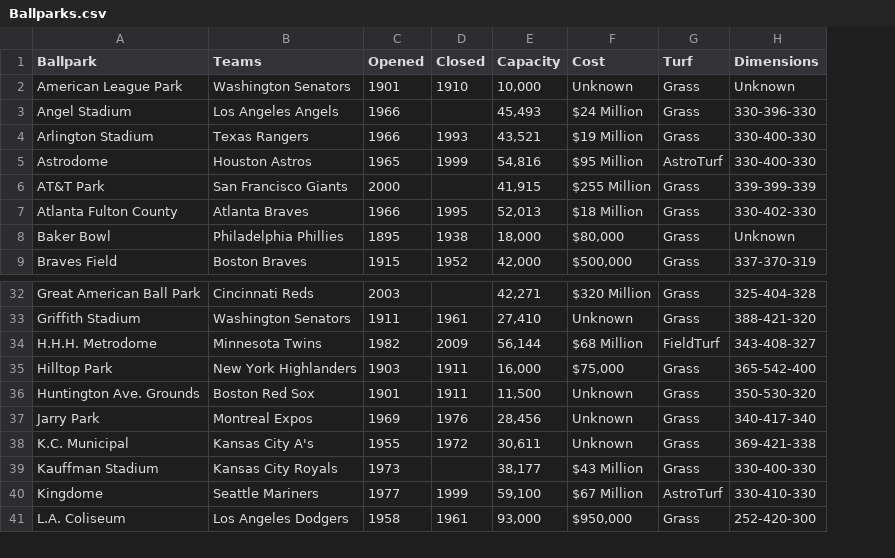
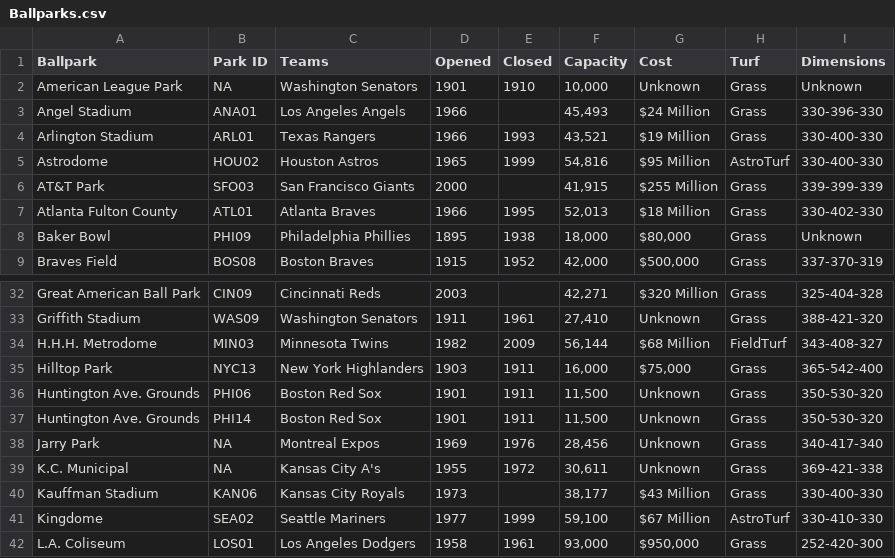
Before and after one commit to KeithCissell/CSC590-Baseball-Attendance-Statistics, a CSV file: jupyter/Data/Ballparks.csv, drawn as a sheet; only a part is shown, gaps mark what is left out; the diff names each change by its address in the sheet, - before the commit and + after, or states it on an @@ line.

```diff
--- a/jupyter/Data/Ballparks.csv
+++ b/jupyter/Data/Ballparks.csv
+column B (Park ID), rows 2-9: NA | ANA01 | ARL01 | HOU02 | SFO03 | ATL01 | PHI09 | BOS08; rows 32-35: CIN09 | WAS09 | MIN03 | NYC13; rows 37-42: PHI14 | NA | NA | KAN06 | SEA02 | LOS01
+row 36: Huntington Ave. Grounds | PHI06 | Boston Red Sox | 1901 | 1911 | 11,500 | Unknown | Grass | 350-530-320
```
Also changed, not shown: 7 other files.
